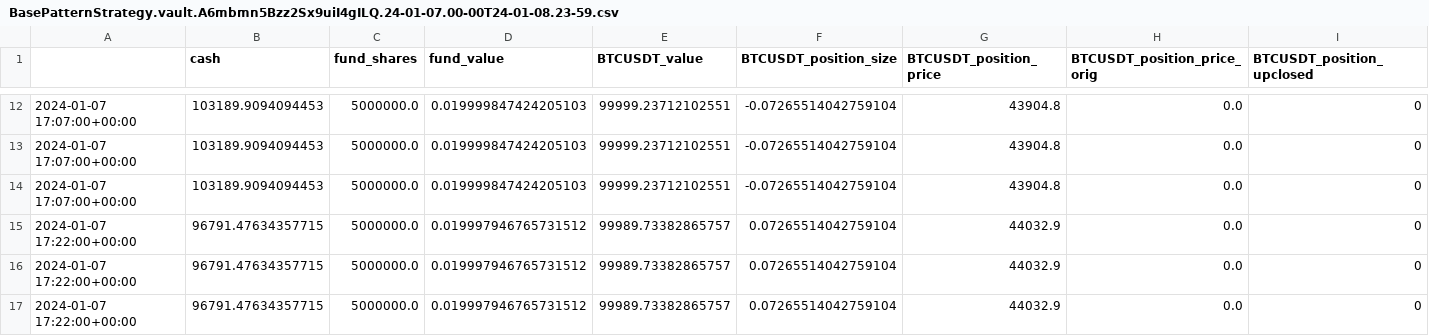
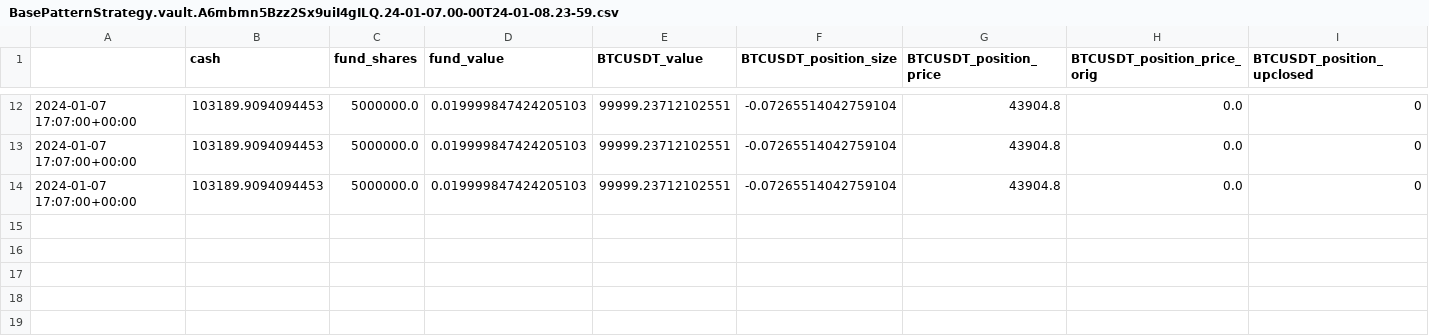
Before and after one commit to b-raisdana/Moghadam, a CSV file: BasePatternStrategy.vault.A6mbmn5Bzz2Sx9uiI4gILQ.24-01-07.00-00T24-01-08.23-59.csv, drawn as a sheet; only a part is shown, gaps mark what is left out; rows hold the shown columns only; the diff names each change by its address in the sheet, - before the commit and + after, or states it on an @@ line.

Commit message:
orders are not executing trim to time multi_timeframe_base_pattern base_pattern upper_band_activated,		below_band_activated does not match with add_signal runs

```diff
--- a/BasePatternStrategy.vault.A6mbmn5Bzz2Sx9uiI4gILQ.24-01-07.00-00T24-01-08.23-59.csv
+++ b/BasePatternStrategy.vault.A6mbmn5Bzz2Sx9uiI4gILQ.24-01-07.00-00T24-01-08.23-59.csv
-row 15: 2024-01-07 17:22:00+00:00 | 96791.47634357715 | 5000000.0 | 0.019997946765731512 | 99989.73382865757 | 0.07265514042759104 | 44032.9 | 0.0 | 0
-row 16: 2024-01-07 17:22:00+00:00 | 96791.47634357715 | 5000000.0 | 0.019997946765731512 | 99989.73382865757 | 0.07265514042759104 | 44032.9 | 0.0 | 0
-row 17: 2024-01-07 17:22:00+00:00 | 96791.47634357715 | 5000000.0 | 0.019997946765731512 | 99989.73382865757 | 0.07265514042759104 | 44032.9 | 0.0 | 0
```
Also changed, not shown: BasePatternStrategy.orders.A6mbmn5Bzz2Sx9uiI4gILQ.24-01-07.00-00T24-01-08.23-59.csv.
